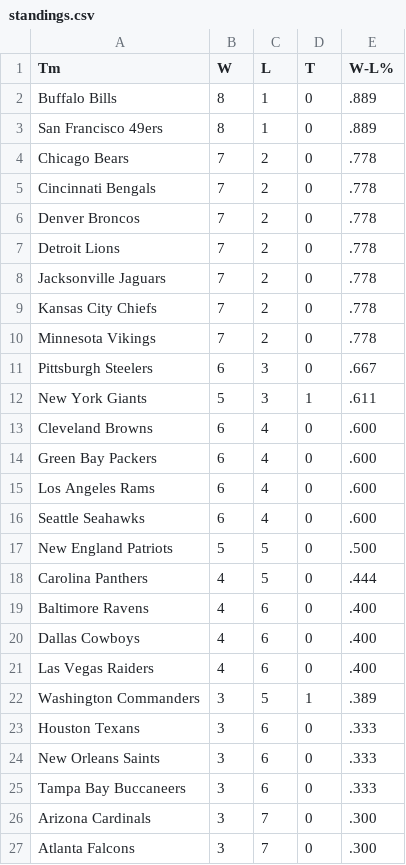
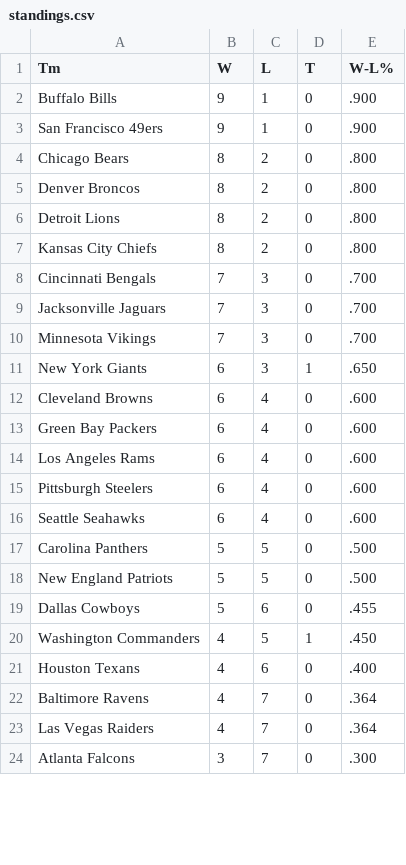
Before and after one commit to whansen2/nfl-score-predictor, a CSV file: nfl_predictor/data/standings.csv, drawn as a sheet; only a part is shown; the diff covers the shown part only.

```diff
--- a/nfl_predictor/data/standings.csv
+++ b/nfl_predictor/data/standings.csv
@@ -1,13 +1,12 @@
 Tm,W,L,T,W-L%
-Buffalo Bills,8,1,0,.889
-San Francisco 49ers,8,1,0,.889
-Chicago Bears,7,2,0,.778
-Cincinnati Bengals,7,2,0,.778
-Denver Broncos,7,2,0,.778
-Detroit Lions,7,2,0,.778
-Jacksonville Jaguars,7,2,0,.778
-Kansas City Chiefs,7,2,0,.778
-Minnesota Vikings,7,2,0,.778
-Pittsburgh Steelers,6,3,0,.667
-New York Giants,5,3,1,.611
+Buffalo Bills,9,1,0,.900
+San Francisco 49ers,9,1,0,.900
+Chicago Bears,8,2,0,.800
+Denver Broncos,8,2,0,.800
+Detroit Lions,8,2,0,.800
+Kansas City Chiefs,8,2,0,.800
+Cincinnati Bengals,7,3,0,.700
+Jacksonville Jaguars,7,3,0,.700
+Minnesota Vikings,7,3,0,.700
+New York Giants,6,3,1,.650
 Cleveland Browns,6,4,0,.600
@@ -15,13 +14,11 @@ Green Bay Packers,6,4,0,.600
 Los Angeles Rams,6,4,0,.600
+Pittsburgh Steelers,6,4,0,.600
 Seattle Seahawks,6,4,0,.600
+Carolina Panthers,5,5,0,.500
 New England Patriots,5,5,0,.500
-Carolina Panthers,4,5,0,.444
-Baltimore Ravens,4,6,0,.400
-Dallas Cowboys,4,6,0,.400
-Las Vegas Raiders,4,6,0,.400
-Washington Commanders,3,5,1,.389
-Houston Texans,3,6,0,.333
-New Orleans Saints,3,6,0,.333
-Tampa Bay Buccaneers,3,6,0,.333
-Arizona Cardinals,3,7,0,.300
+Dallas Cowboys,5,6,0,.455
+Washington Commanders,4,5,1,.450
+Houston Texans,4,6,0,.400
+Baltimore Ravens,4,7,0,.364
+Las Vegas Raiders,4,7,0,.364
 Atlanta Falcons,3,7,0,.300
```
Also changed, not shown: 3 added rows and 11 edited cells elsewhere in this file, nfl_predictor/data/past_results.csv, nfl_predictor/data/upcoming_matchups_auto.csv, 6 other files.
